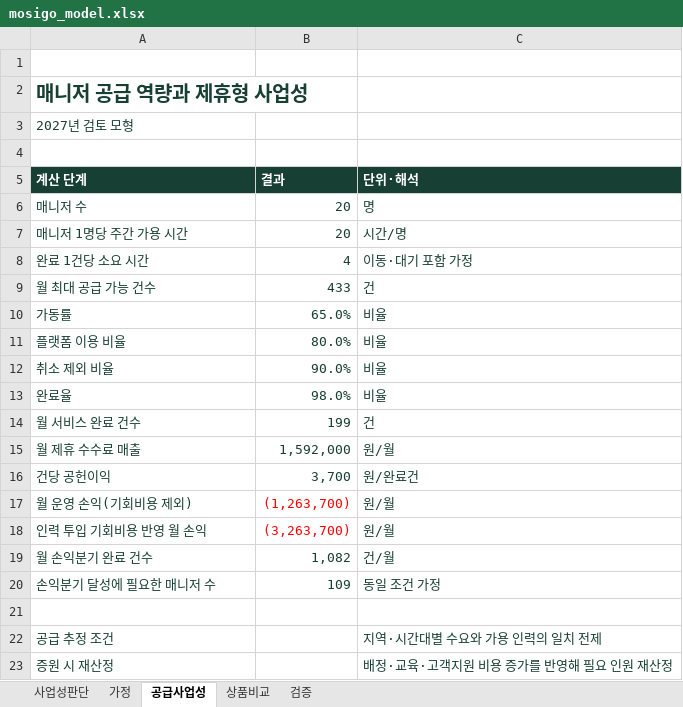
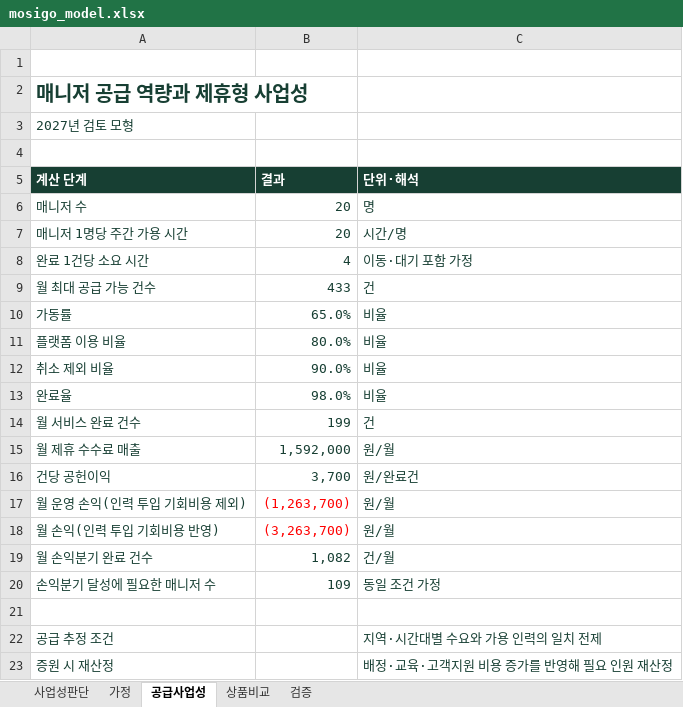
Before and after one commit to dohyunkimmm/mosigo-case-study, an Excel workbook: downloads/mosigo_model.xlsx, sheet 공급사업성, drawn as a sheet; values as stored, in another font and other column widths than the file's, no borders; the diff names each change by its address in the sheet, - before the commit and + after, or states it on an @@ line.

```diff
--- a/downloads/mosigo_model.xlsx (sheet 공급사업성)
+++ b/downloads/mosigo_model.xlsx (sheet 공급사업성)
-A17 (계산 단계): 월 운영 손익(기회비용 제외)
+A17 (계산 단계): 월 운영 손익(인력 투입 기회비용 제외)
-A18 (계산 단계): 인력 투입 기회비용 반영 월 손익
+A18 (계산 단계): 월 손익(인력 투입 기회비용 반영)
```
Also changed, not shown: sheet 상품비교, sheet 검증, sheet 사업성판단, sheet 가정.
